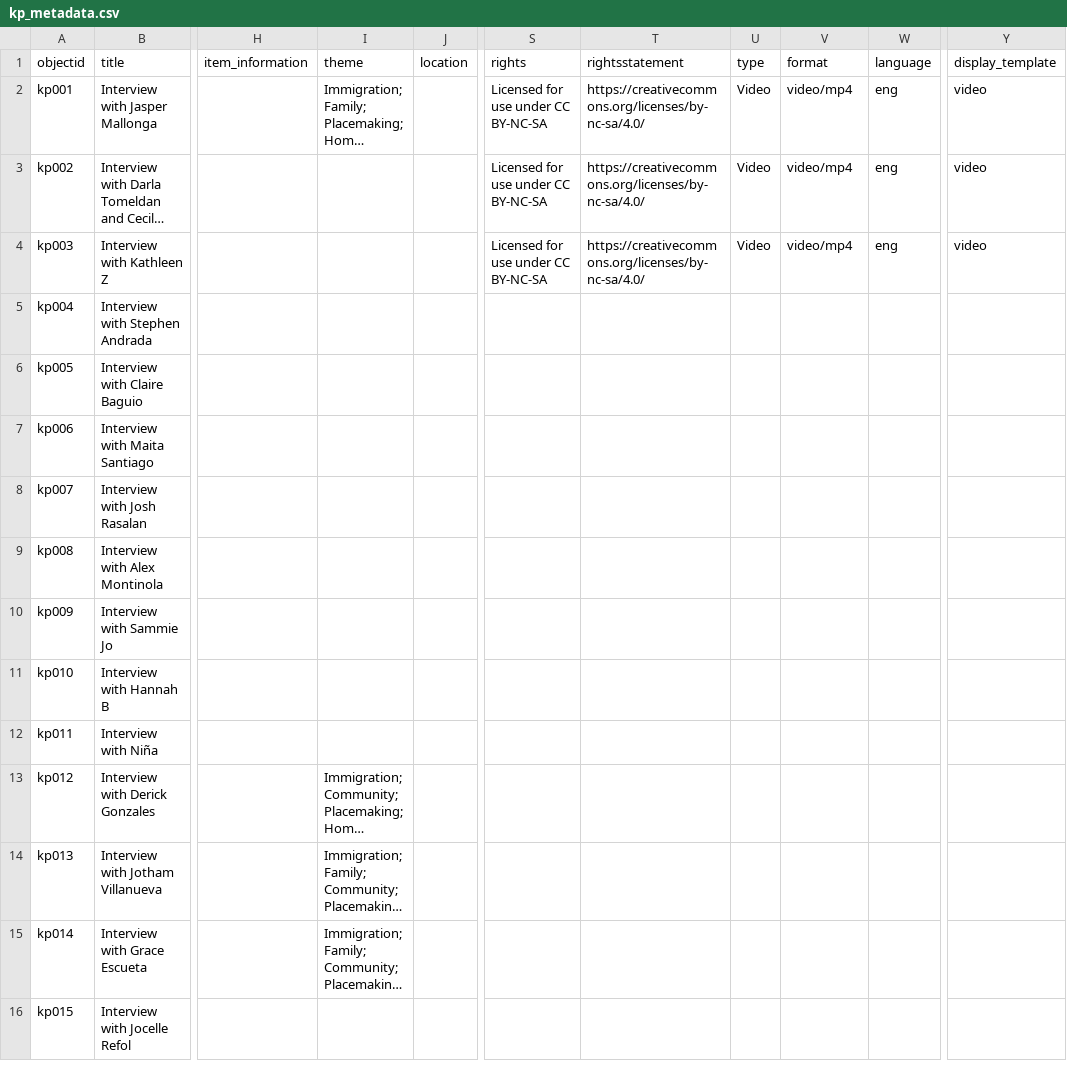
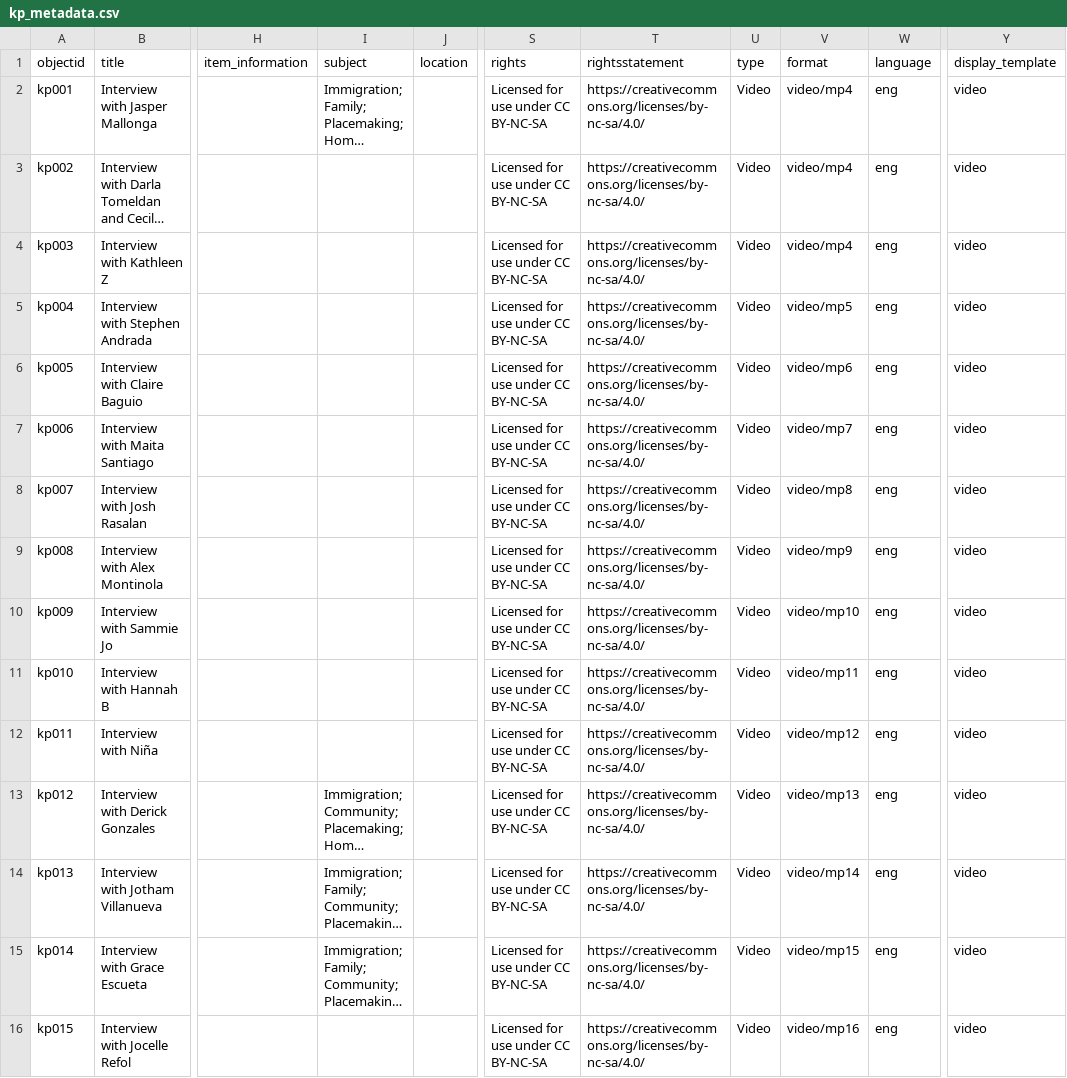
Before and after one commit to KuwentongPamamahay/kuwentongpamamahay.github.io, a CSV file: _data/kp_metadata.csv, drawn as a sheet; only a part is shown, gaps mark what is left out; long unchanged cells end in …; the diff names each change by its address in the sheet, - before the commit and + after, or states it on an @@ line.

Commit message:
Update kp_metadata.csv

```diff
--- a/_data/kp_metadata.csv
+++ b/_data/kp_metadata.csv
-I1: theme
+I1: subject
-S5:S16 (rights): (empty)
+S5:S16 (rights): Licensed for use under CC BY-NC-SA
-T5:T16 (rightsstatement): (empty)
+T5:T16 (rightsstatement): https://creativecommons.org/licenses/by-nc-sa/4.0/
-U5:U16 (type): (empty)
+U5:U16 (type): Video
-V5 (format): (empty)
+V5 (format): video/mp5
-W5:W16 (language): (empty)
+W5:W16 (language): eng
-Y5:Y16 (display_template): (empty)
+Y5:Y16 (display_template): video
-V6 (format): (empty)
+V6 (format): video/mp6
-V7 (format): (empty)
+V7 (format): video/mp7
-V8 (format): (empty)
+V8 (format): video/mp8
-V9 (format): (empty)
+V9 (format): video/mp9
-V10 (format): (empty)
+V10 (format): video/mp10
-V11 (format): (empty)
+V11 (format): video/mp11
-V12 (format): (empty)
+V12 (format): video/mp12
-V13 (format): (empty)
+V13 (format): video/mp13
-V14 (format): (empty)
+V14 (format): video/mp14
-V15 (format): (empty)
+V15 (format): video/mp15
-V16 (format): (empty)
+V16 (format): video/mp16
```
